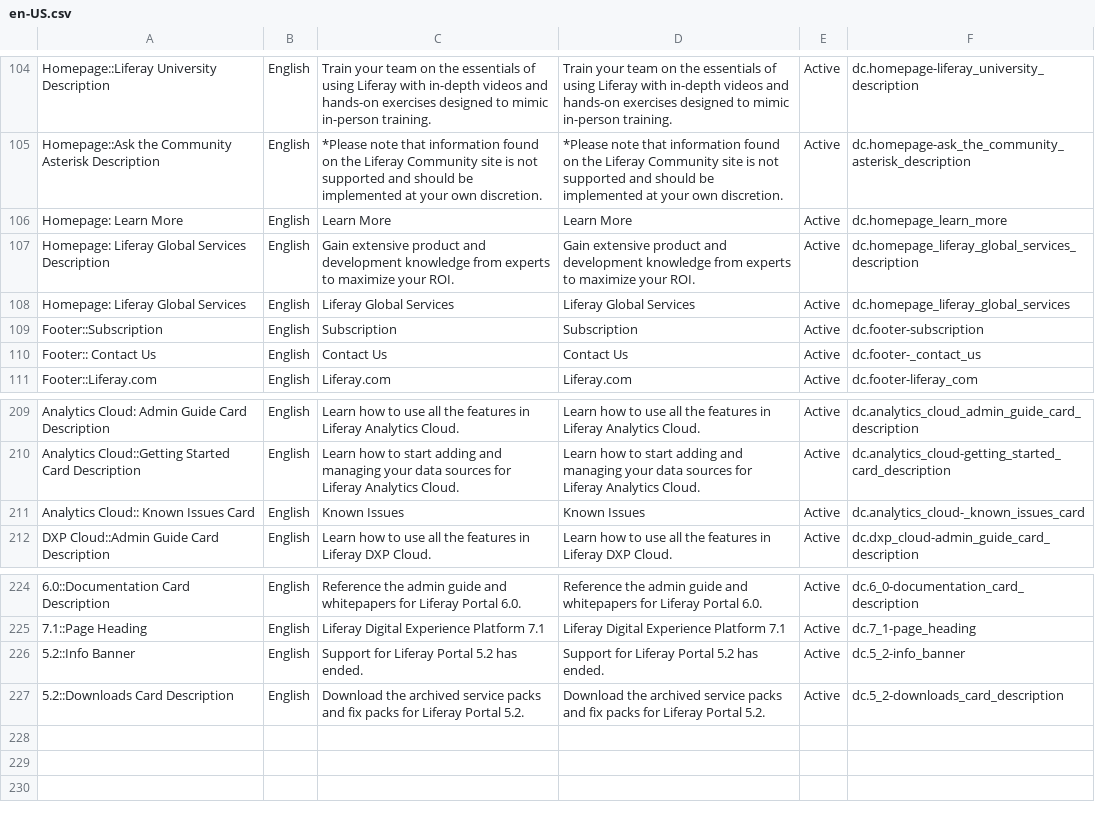
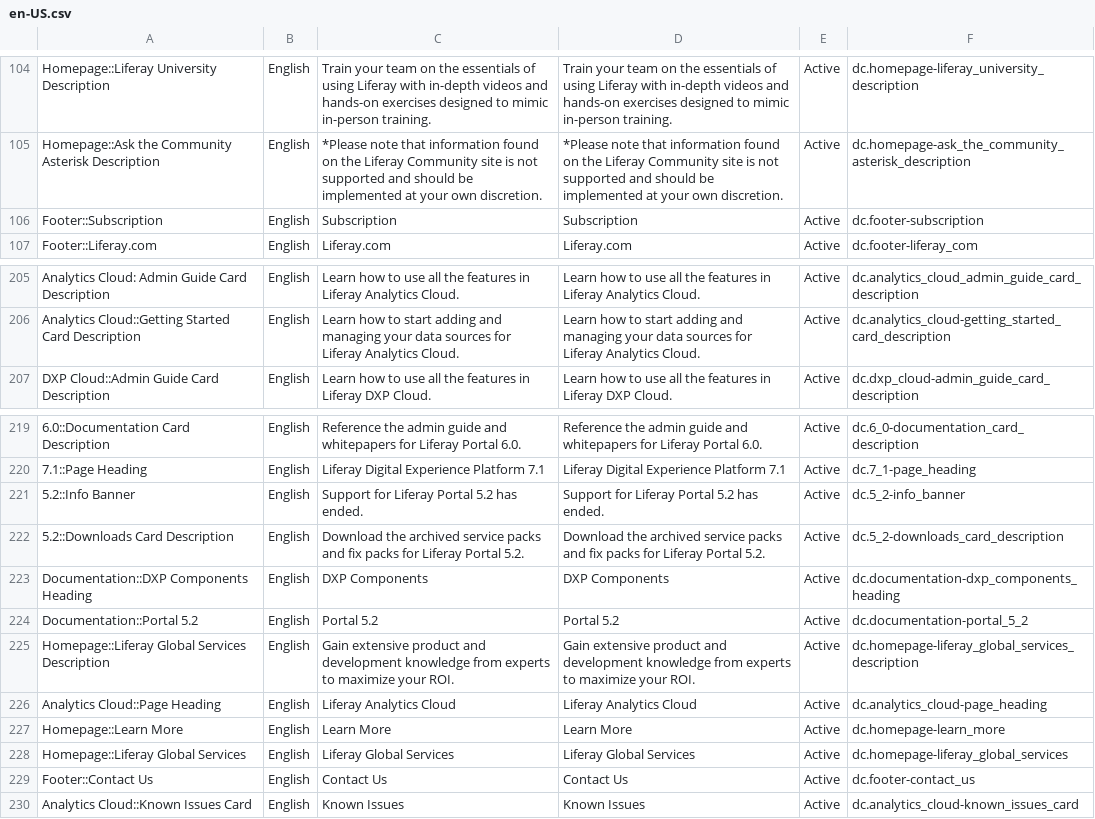
Before and after one commit to rdai10/zendesk, a CSV file: zendesk-theme/dynamic_content/en-US.csv, drawn as a sheet; only a part is shown, gaps mark what is left out.

Commit message:
LRIS-32569 Update dynamic content

```diff
--- a/zendesk-theme/dynamic_content/en-US.csv
+++ b/zendesk-theme/dynamic_content/en-US.csv
@@ -105,7 +105,3 @@
 "Homepage::Ask the Community Asterisk Description","English","*Please note that information found on the Liferay Community site is not supported and should be implemented at your own discretion.","*Please note that information found on the Liferay Community site is not supported and should be implemented at your own discretion.","Active","dc.homepage-ask_the_community_asterisk_description"
-"Homepage: Learn More","English","Learn More","Learn More","Active","dc.homepage_learn_more"
-"Homepage: Liferay Global Services Description","English","Gain extensive product and development knowledge from experts to maximize your ROI.","Gain extensive product and development knowledge from experts to maximize your ROI.","Active","dc.homepage_liferay_global_services_description"
-"Homepage: Liferay Global Services","English","Liferay Global Services","Liferay Global Services","Active","dc.homepage_liferay_global_services"
 "Footer::Subscription","English","Subscription","Subscription","Active","dc.footer-subscription"
-"Footer:: Contact Us","English","Contact Us","Contact Us","Active","dc.footer-_contact_us"
 "Footer::Liferay.com","English","Liferay.com","Liferay.com","Active","dc.footer-liferay_com"
@@ -210,3 +206,2 @@
 "Analytics Cloud::Getting Started Card Description","English","Learn how to start adding and managing your data sources for Liferay Analytics Cloud.","Learn how to start adding and managing your data sources for Liferay Analytics Cloud.","Active","dc.analytics_cloud-getting_started_card_description"
-"Analytics Cloud:: Known Issues Card","English","Known Issues","Known Issues","Active","dc.analytics_cloud-_known_issues_card"
 "DXP Cloud::Admin Guide Card Description","English","Learn how to use all the features in Liferay DXP Cloud.","Learn how to use all the features in Liferay DXP Cloud.","Active","dc.dxp_cloud-admin_guide_card_description"
@@ -227 +222,9 @@
 "5.2::Downloads Card Description","English","Download the archived service packs and fix packs for Liferay Portal 5.2.","Download the archived service packs and fix packs for Liferay Portal 5.2.","Active","dc.5_2-downloads_card_description"
+"Documentation::DXP Components Heading","English","DXP Components","DXP Components","Active","dc.documentation-dxp_components_heading"
+"Documentation::Portal 5.2","English","Portal 5.2","Portal 5.2","Active","dc.documentation-portal_5_2"
+"Homepage::Liferay Global Services Description","English","Gain extensive product and development knowledge from experts to maximize your ROI.","Gain extensive product and development knowledge from experts to maximize your ROI.","Active","dc.homepage-liferay_global_services_description"
+"Analytics Cloud::Page Heading","English","Liferay Analytics Cloud","Liferay Analytics Cloud","Active","dc.analytics_cloud-page_heading"
+"Homepage::Learn More","English","Learn More","Learn More","Active","dc.homepage-learn_more"
+"Homepage::Liferay Global Services","English","Liferay Global Services","Liferay Global Services","Active","dc.homepage-liferay_global_services"
+"Footer::Contact Us","English","Contact Us","Contact Us","Active","dc.footer-contact_us"
+"Analytics Cloud::Known Issues Card","English","Known Issues","Known Issues","Active","dc.analytics_cloud-known_issues_card"
```
Also changed, not shown: zendesk-theme/dynamic_content/es.csv, zendesk-theme/dynamic_content/ja.csv, 2 other files.
